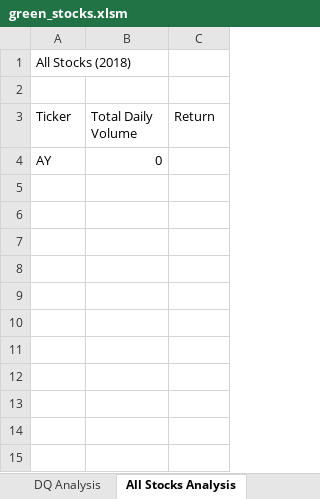
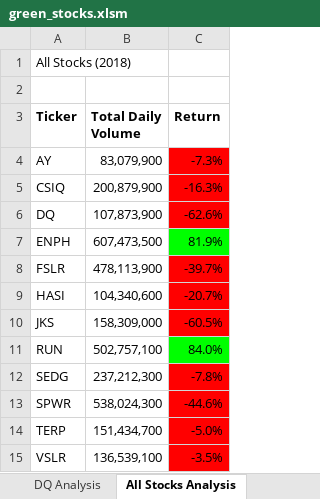
Before and after one commit to edyi8001/stocks-analysis, an Excel workbook: green_stocks.xlsm, sheet All Stocks Analysis, drawn as a sheet; values as stored, in another font and other column widths than the file's, no borders; the diff names each change by its address in the sheet, - before the commit and + after, or states it on an @@ line.

Commit message:
Add files via upload

```diff
--- a/green_stocks.xlsm (sheet All Stocks Analysis)
+++ b/green_stocks.xlsm (sheet All Stocks Analysis)
-A3:C3 bold: off
+A3:C3 bold: on
-B4 (Total Daily Volume): 0
+B4 (Total Daily Volume): 83,079,900
-C4 (Return): (empty)
+C4 (Return): -7.3%
-C4 fill: none
+C4 fill: #FF0000
+row 5: CSIQ | 200,879,900 | -16.3%
+row 6: DQ | 107,873,900 | -62.6%
+row 7: ENPH | 607,473,500 | 81.9%
+row 8: FSLR | 478,113,900 | -39.7%
+row 9: HASI | 104,340,600 | -20.7%
+row 10: JKS | 158,309,000 | -60.5%
+row 11: RUN | 502,757,100 | 84.0%
+row 12: SEDG | 237,212,300 | -7.8%
+row 13: SPWR | 538,024,300 | -44.6%
+row 14: TERP | 151,434,700 | -5.0%
+row 15: VSLR | 136,539,100 | -3.5%
```
